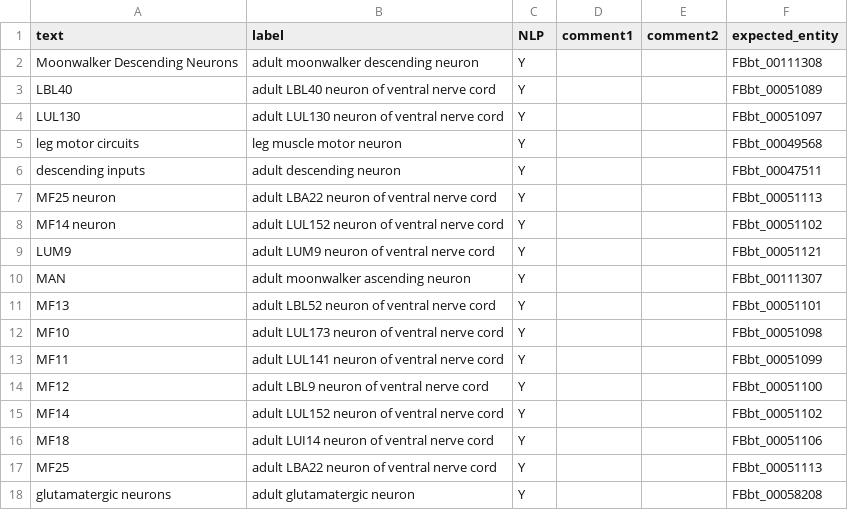
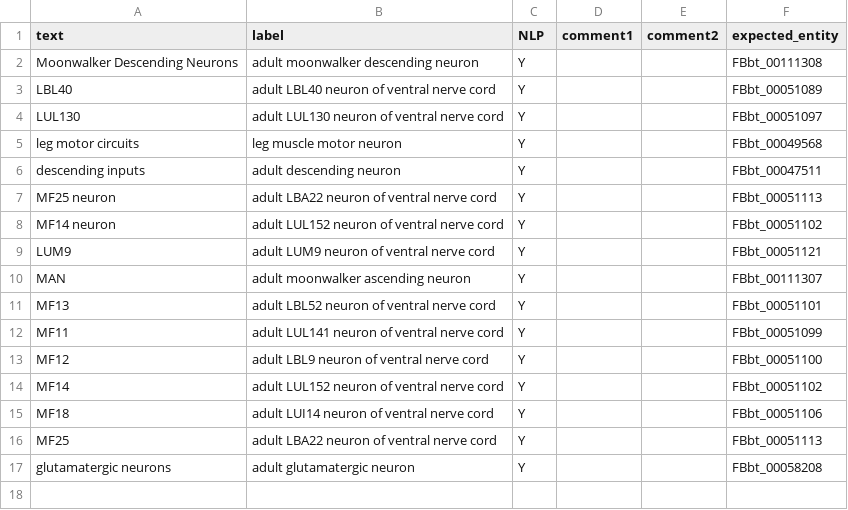
Before and after one commit to VirtualFlyBrain/neuron-to-paper-nlp, a CSV file: evaluation/PMC7710706 review.csv, drawn as a sheet.

Commit message:
PMC7710706 MF10 not exist in text (only in image and tables)

```diff
--- a/evaluation/PMC7710706 review.csv
+++ b/evaluation/PMC7710706 review.csv
@@ -11,3 +11,2 @@ MAN,adult moonwalker ascending neuron,Y,,,FBbt_00111307
 MF13,adult LBL52 neuron of ventral nerve cord,Y,,,FBbt_00051101
-MF10,adult LUL173 neuron of ventral nerve cord,Y,,,FBbt_00051098
 MF11,adult LUL141 neuron of ventral nerve cord,Y,,,FBbt_00051099
```
